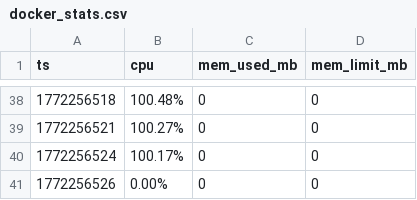
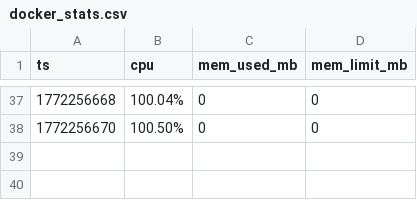
Before and after one commit to iinow/oddments, a CSV file: reports/docker_10m_200m/docker_stats.csv, drawn as a sheet; only a part is shown, gaps mark what is left out; the diff covers the shown part only.

Commit message:
chore: rerun docker 10M@200m benchmark and refresh report artifacts

```diff
--- a/reports/docker_10m_200m/docker_stats.csv
+++ b/reports/docker_10m_200m/docker_stats.csv
@@ -38,4 +37,2 @@ ts,cpu,mem_used_mb,mem_limit_mb
-1772256518,100.48%,0,0
-1772256521,100.27%,0,0
-1772256524,100.17%,0,0
-1772256526,0.00%,0,0
+1772256668,100.04%,0,0
+1772256670,100.50%,0,0
```
Also changed, not shown: 13 added rows, 14 removed rows and 39 edited cells elsewhere in this file, reports/docker_10m_200m/gc_memory_detailed_summary.csv, 5 other files.
